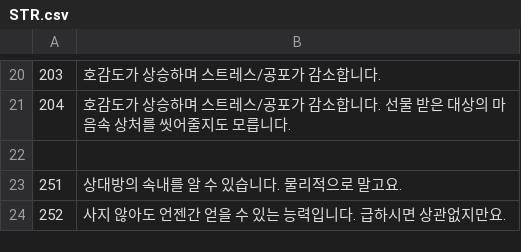
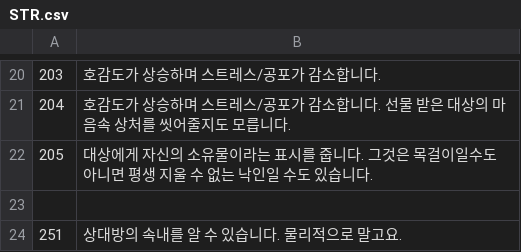
Before and after one commit to SecretU4/eraLAO, a CSV file: CSV/STR.csv, drawn as a sheet; only a part is shown, gaps mark what is left out; the shorter side is filled out with more unchanged rows.

```diff
--- a/CSV/STR.csv
+++ b/CSV/STR.csv
@@ -21,2 +21,3 @@
 204,호감도가 상승하며 스트레스/공포가 감소합니다. 선물 받은 대상의 마음속 상처를 씻어줄지도 모릅니다.
+205,대상에게 자신의 소유물이라는 표시를 줍니다. 그것은 목걸이일수도 아니면 평생 지울 수 없는 낙인일 수도 있습니다.
 
```
Also changed, not shown: CSV/ITEM.CSV, 4 other files.
